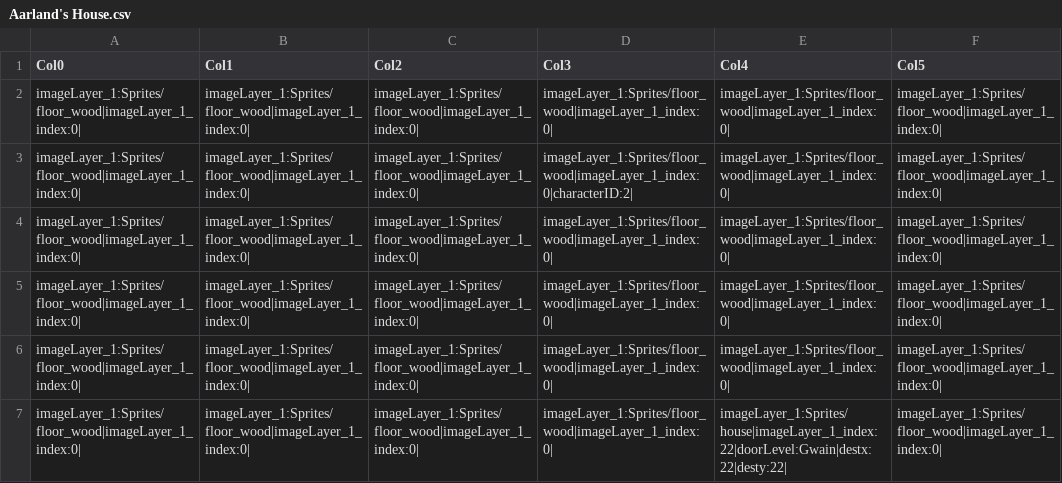
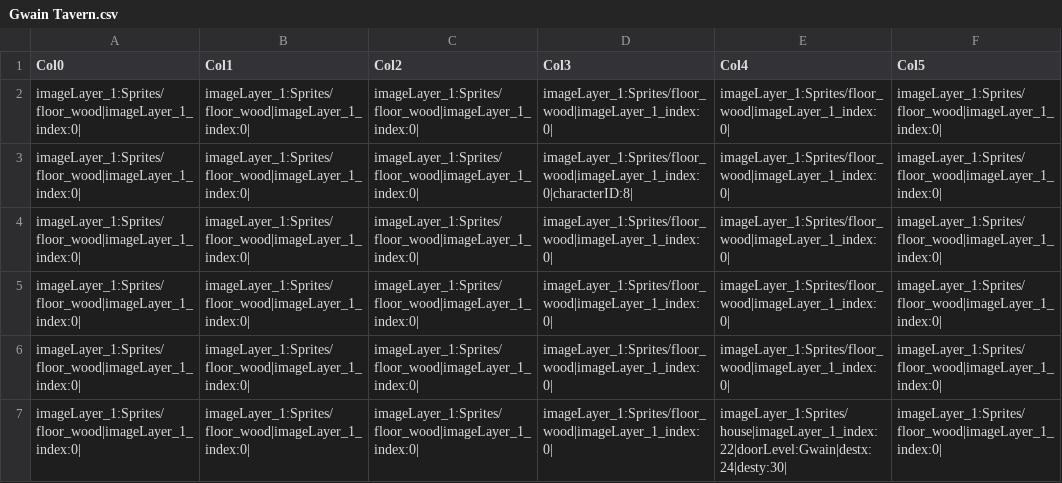
Before and after one commit to rayfrye/2D-Turn-Based-RPG, a CSV file: Assets/Resources/CSV/Gwain Tavern.csv (was Assets/Resources/CSV/Aarland's House.csv), drawn as a sheet.

```diff
--- a/Assets/Resources/CSV/Aarland's House.csv
+++ b/Assets/Resources/CSV/Gwain Tavern.csv
@@ -2,3 +2,3 @@ Col0,Col1,Col2,Col3,Col4,Col5
 imageLayer_1:Sprites/floor_wood|imageLayer_1_index:0|,imageLayer_1:Sprites/floor_wood|imageLayer_1_index:0|,imageLayer_1:Sprites/floor_wood|imageLayer_1_index:0|,imageLayer_1:Sprites/floor_wood|imageLayer_1_index:0|,imageLayer_1:Sprites/floor_wood|imageLayer_1_index:0|,imageLayer_1:Sprites/floor_wood|imageLayer_1_index:0|
-imageLayer_1:Sprites/floor_wood|imageLayer_1_index:0|,imageLayer_1:Sprites/floor_wood|imageLayer_1_index:0|,imageLayer_1:Sprites/floor_wood|imageLayer_1_index:0|,imageLayer_1:Sprites/floor_wood|imageLayer_1_index:0|characterID:2|,imageLayer_1:Sprites/floor_wood|imageLayer_1_index:0|,imageLayer_1:Sprites/floor_wood|imageLayer_1_index:0|
+imageLayer_1:Sprites/floor_wood|imageLayer_1_index:0|,imageLayer_1:Sprites/floor_wood|imageLayer_1_index:0|,imageLayer_1:Sprites/floor_wood|imageLayer_1_index:0|,imageLayer_1:Sprites/floor_wood|imageLayer_1_index:0|characterID:8|,imageLayer_1:Sprites/floor_wood|imageLayer_1_index:0|,imageLayer_1:Sprites/floor_wood|imageLayer_1_index:0|
 imageLayer_1:Sprites/floor_wood|imageLayer_1_index:0|,imageLayer_1:Sprites/floor_wood|imageLayer_1_index:0|,imageLayer_1:Sprites/floor_wood|imageLayer_1_index:0|,imageLayer_1:Sprites/floor_wood|imageLayer_1_index:0|,imageLayer_1:Sprites/floor_wood|imageLayer_1_index:0|,imageLayer_1:Sprites/floor_wood|imageLayer_1_index:0|
@@ -6,2 +6,2 @@ imageLayer_1:Sprites/floor_wood|imageLayer_1_index:0|,imageLayer_1:Sprites/floor
 imageLayer_1:Sprites/floor_wood|imageLayer_1_index:0|,imageLayer_1:Sprites/floor_wood|imageLayer_1_index:0|,imageLayer_1:Sprites/floor_wood|imageLayer_1_index:0|,imageLayer_1:Sprites/floor_wood|imageLayer_1_index:0|,imageLayer_1:Sprites/floor_wood|imageLayer_1_index:0|,imageLayer_1:Sprites/floor_wood|imageLayer_1_index:0|
-imageLayer_1:Sprites/floor_wood|imageLayer_1_index:0|,imageLayer_1:Sprites/floor_wood|imageLayer_1_index:0|,imageLayer_1:Sprites/floor_wood|imageLayer_1_index:0|,imageLayer_1:Sprites/floor_wood|imageLayer_1_index:0|,imageLayer_1:Sprites/house|imageLayer_1_index:22|doorLevel:Gwain|destx:22|desty:22|,imageLayer_1:Sprites/floor_wood|imageLayer_1_index:0|
+imageLayer_1:Sprites/floor_wood|imageLayer_1_index:0|,imageLayer_1:Sprites/floor_wood|imageLayer_1_index:0|,imageLayer_1:Sprites/floor_wood|imageLayer_1_index:0|,imageLayer_1:Sprites/floor_wood|imageLayer_1_index:0|,imageLayer_1:Sprites/house|imageLayer_1_index:22|doorLevel:Gwain|destx:24|desty:30|,imageLayer_1:Sprites/floor_wood|imageLayer_1_index:0|
```
Also changed, not shown: Assets/Resources/CSV/GameData/dialogue.csv, Assets/Resources/CSV/GameData/quests.csv, 21 other files.
